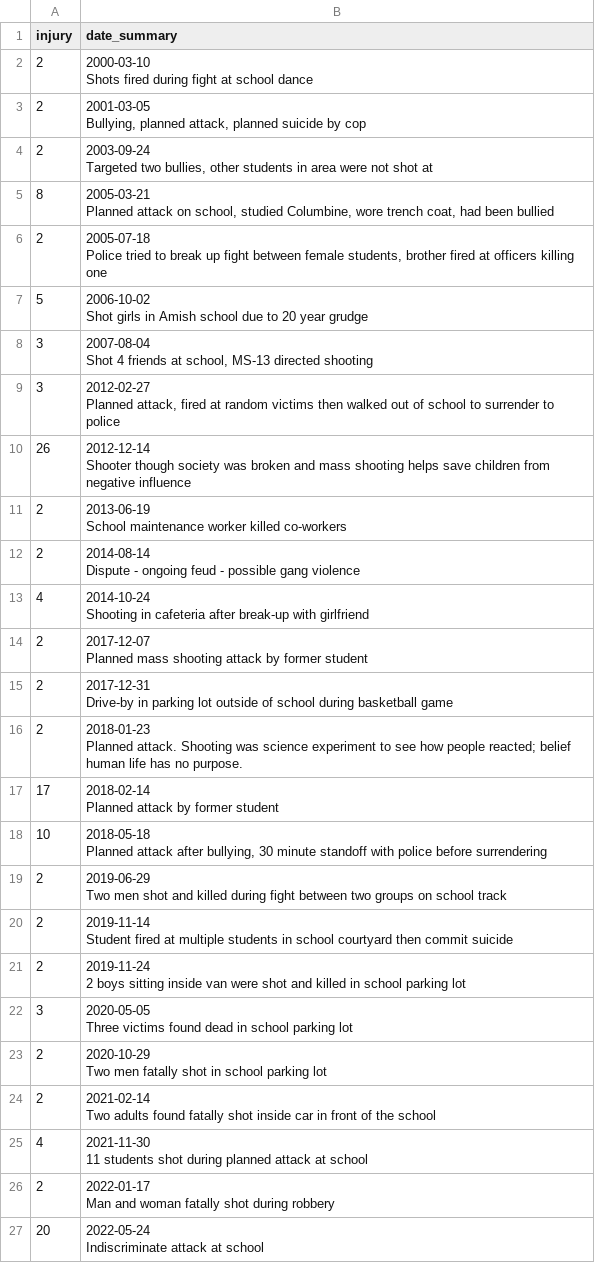
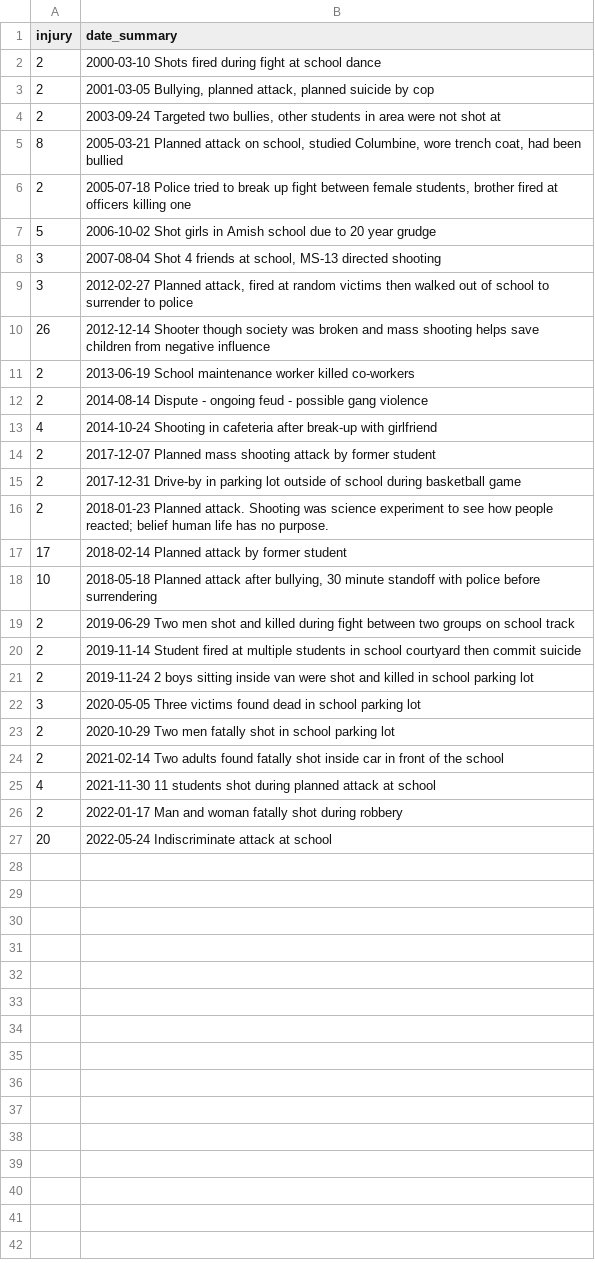
Before and after one commit to fangzheli/CampusShootingVisualization, a CSV file: data.csv, drawn as a sheet.

```diff
--- a/data.csv
+++ b/data.csv
@@ -1,53 +1,27 @@
 injury,date_summary
-2,"2000-03-10
-Shots fired during fight at school dance"
-2,"2001-03-05
-Bullying, planned attack, planned suicide by cop"
-2,"2003-09-24
-Targeted two bullies, other students in area were not shot at"
-8,"2005-03-21
-Planned attack on school, studied Columbine, wore trench coat, had been bullied"
-2,"2005-07-18
-Police tried to break up fight between female students, brother fired at officers killing one"
-5,"2006-10-02
-Shot girls in Amish school due to 20 year grudge"
-3,"2007-08-04
-Shot 4 friends at school, MS-13 directed shooting"
-3,"2012-02-27
-Planned attack, fired at random victims then walked out of school to surrender to police"
-26,"2012-12-14
-Shooter though society was broken and mass shooting helps save children from negative influence"
-2,"2013-06-19
-School maintenance worker killed co-workers"
-2,"2014-08-14
-Dispute - ongoing feud - possible gang violence"
-4,"2014-10-24
-Shooting in cafeteria after break-up with girlfriend"
-2,"2017-12-07
-Planned mass shooting attack by former student"
-2,"2017-12-31
-Drive-by in parking lot outside of school during basketball game"
-2,"2018-01-23
-Planned attack. Shooting was science experiment to see how people reacted; belief human life has no purpose. "
-17,"2018-02-14
-Planned attack by former student"
-10,"2018-05-18
-Planned attack after bullying, 30 minute standoff with police before surrendering"
-2,"2019-06-29
-Two men shot and killed during fight between two groups on school track"
-2,"2019-11-14
-Student fired at multiple students in school courtyard then commit suicide"
-2,"2019-11-24
-2 boys sitting inside van were shot and killed in school parking lot"
-3,"2020-05-05
-Three victims found dead in school parking lot"
-2,"2020-10-29
-Two men fatally shot in school parking lot"
-2,"2021-02-14
-Two adults found fatally shot inside car in front of the school"
-4,"2021-11-30
-11 students shot during planned attack at school"
-2,"2022-01-17
-Man and woman fatally shot during robbery"
-20,"2022-05-24
-Indiscriminate attack at school"
+2,2000-03-10 Shots fired during fight at school dance
+2,"2001-03-05 Bullying, planned attack, planned suicide by cop"
+2,"2003-09-24 Targeted two bullies, other students in area were not shot at"
+8,"2005-03-21 Planned attack on school, studied Columbine, wore trench coat, had been bullied"
+2,"2005-07-18 Police tried to break up fight between female students, brother fired at officers killing one"
+5,2006-10-02 Shot girls in Amish school due to 20 year grudge
+3,"2007-08-04 Shot 4 friends at school, MS-13 directed shooting"
+3,"2012-02-27 Planned attack, fired at random victims then walked out of school to surrender to police"
+26,2012-12-14 Shooter though society was broken and mass shooting helps save children from negative influence
+2,2013-06-19 School maintenance worker killed co-workers
+2,2014-08-14 Dispute - ongoing feud - possible gang violence
+4,2014-10-24 Shooting in cafeteria after break-up with girlfriend
+2,2017-12-07 Planned mass shooting attack by former student
+2,2017-12-31 Drive-by in parking lot outside of school during basketball game
+2,2018-01-23 Planned attack. Shooting was science experiment to see how people reacted; belief human life has no purpose.
+17,2018-02-14 Planned attack by former student
+10,"2018-05-18 Planned attack after bullying, 30 minute standoff with police before surrendering"
+2,2019-06-29 Two men shot and killed during fight between two groups on school track
+2,2019-11-14 Student fired at multiple students in school courtyard then commit suicide
+2,2019-11-24 2 boys sitting inside van were shot and killed in school parking lot
+3,2020-05-05 Three victims found dead in school parking lot
+2,2020-10-29 Two men fatally shot in school parking lot
+2,2021-02-14 Two adults found fatally shot inside car in front of the school
+4,2021-11-30 11 students shot during planned attack at school
+2,2022-01-17 Man and woman fatally shot during robbery
+20,2022-05-24 Indiscriminate attack at school
```
Also changed, not shown: 2 other files.
